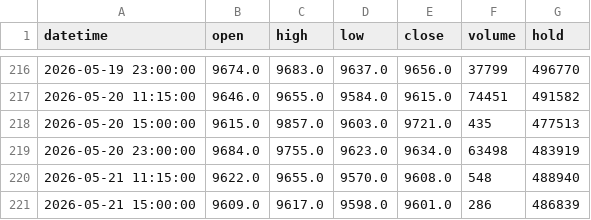
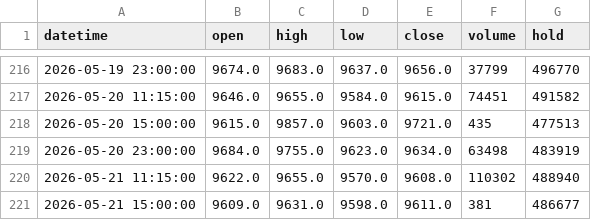
Before and after one commit to FrankSun0616/palm_dalian, a CSV file: data/intraday_2h.csv, drawn as a sheet; only a part is shown, gaps mark what is left out.

```diff
--- a/data/intraday_2h.csv
+++ b/data/intraday_2h.csv
@@ -219,3 +219,3 @@ datetime,open,high,low,close,volume,hold
 2026-05-20 23:00:00,9684.0,9755.0,9623.0,9634.0,63498,483919
-2026-05-21 11:15:00,9622.0,9655.0,9570.0,9608.0,548,488940
-2026-05-21 15:00:00,9609.0,9617.0,9598.0,9601.0,286,486839
+2026-05-21 11:15:00,9622.0,9655.0,9570.0,9608.0,110302,488940
+2026-05-21 15:00:00,9609.0,9631.0,9598.0,9611.0,381,486677
```
Also changed, not shown: data/intraday_1h.csv, 3 other files.
